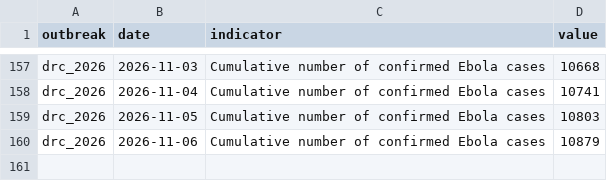
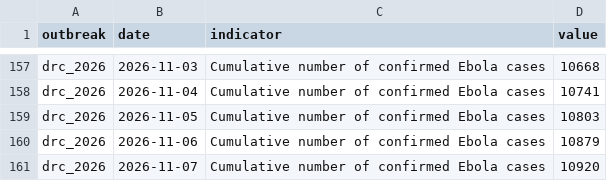
Before and after one commit to ONEcampaign/ebola-2026-outbreak, a CSV file: data/processed/drc_2026_cumulative_confirmed_cases.csv, drawn as a sheet; only a part is shown, gaps mark what is left out.

```diff
--- a/data/processed/drc_2026_cumulative_confirmed_cases.csv
+++ b/data/processed/drc_2026_cumulative_confirmed_cases.csv
@@ -160 +160,2 @@ drc_2026,2026-11-05,Cumulative number of confirmed Ebola cases,10803
 drc_2026,2026-11-06,Cumulative number of confirmed Ebola cases,10879
+drc_2026,2026-11-07,Cumulative number of confirmed Ebola cases,10920
```
Also changed, not shown: data/processed/drc_2026_indicators_by_date.csv, data/processed/drc_2026_sitrep_by_province.csv.
